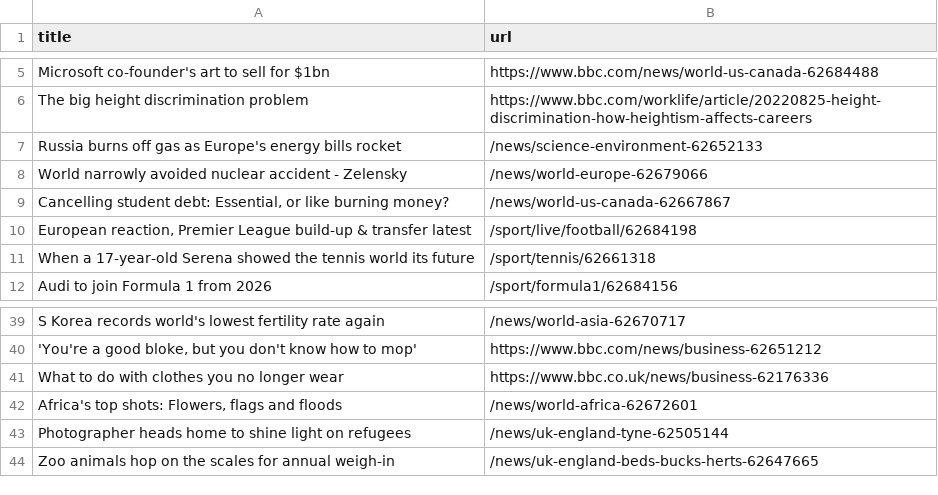
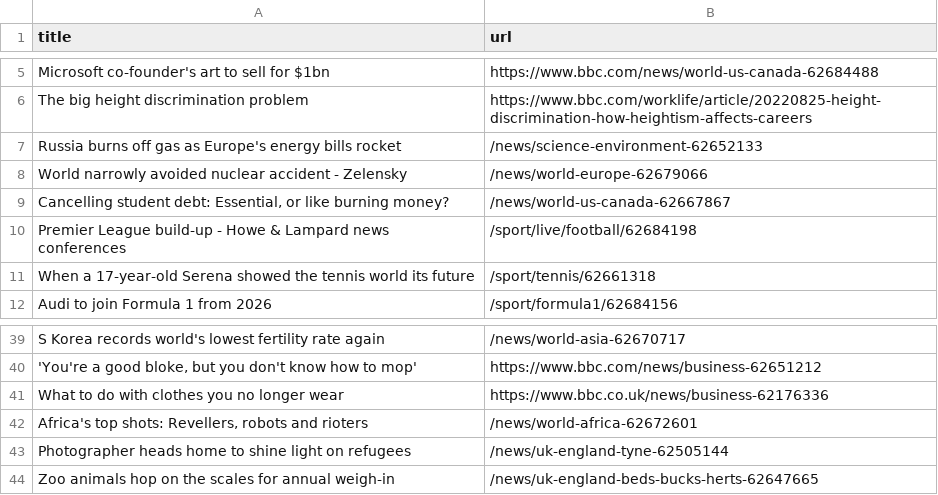
Before and after one commit to yikchun-l/bbc-scraper-tutorial, a CSV file: bbc.csv, drawn as a sheet; only a part is shown, gaps mark what is left out.

```diff
--- a/bbc.csv
+++ b/bbc.csv
@@ -9,3 +9,3 @@ World narrowly avoided nuclear accident - Zelensky,/news/world-europe-62679066
 "Cancelling student debt: Essential, or like burning money?",/news/world-us-canada-62667867
-"European reaction, Premier League build-up & transfer latest",/sport/live/football/62684198
+Premier League build-up - Howe & Lampard news conferences,/sport/live/football/62684198
 When a 17-year-old Serena showed the tennis world its future,/sport/tennis/62661318
@@ -41,3 +41,3 @@ S Korea records world's lowest fertility rate again,/news/world-asia-62670717
 What to do with clothes you no longer wear,https://www.bbc.co.uk/news/business-62176336
-"Africa's top shots: Flowers, flags and floods",/news/world-africa-62672601
+"Africa's top shots: Revellers, robots and rioters",/news/world-africa-62672601
 Photographer heads home to shine light on refugees,/news/uk-england-tyne-62505144
```
